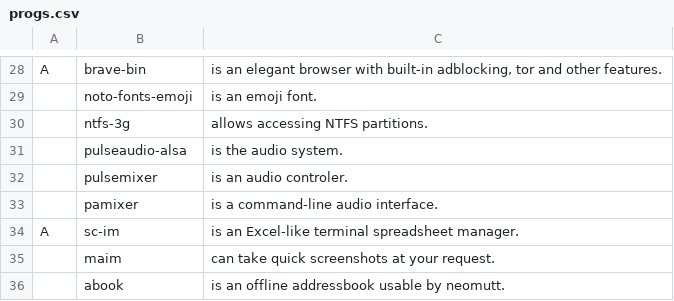
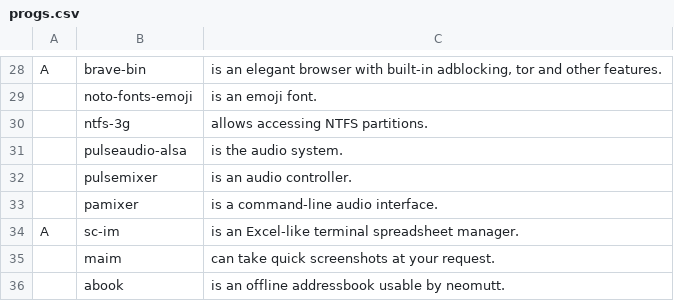
Before and after one commit to LukeSmithxyz/LARBS, a CSV file: progs.csv, drawn as a sheet; only a part is shown, gaps mark what is left out.

Commit message:
Update progs.csv

```diff
--- a/progs.csv
+++ b/progs.csv
@@ -31,3 +31,3 @@ A,brave-bin,"is an elegant browser with built-in adblocking, tor and other featu
 ,pulseaudio-alsa,"is the audio system."
-,pulsemixer,"is an audio controler."
+,pulsemixer,"is an audio controller."
 ,pamixer,"is a command-line audio interface."
```
